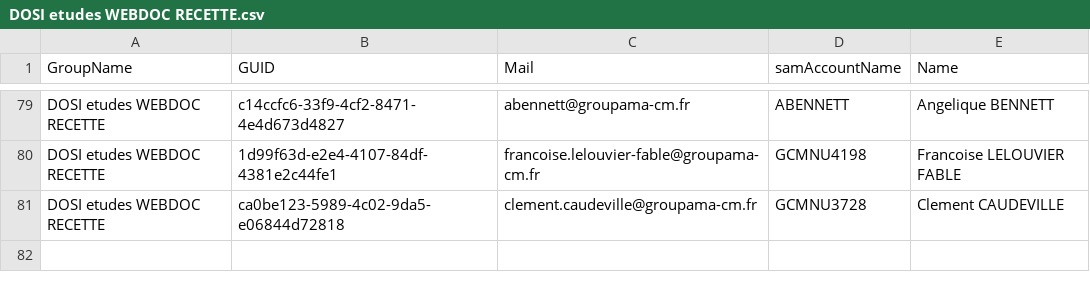
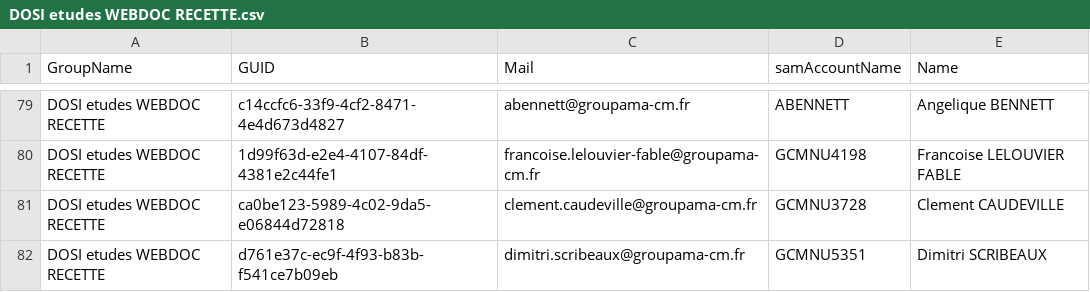
Before and after one commit to itchnisan/ADSolution, a CSV file: src/app_powershell/data_to_csv/DOSI etudes WEBDOC RECETTE.csv, drawn as a sheet; only a part is shown, gaps mark what is left out; the diff names each change by its address in the sheet, - before the commit and + after, or states it on an @@ line.

```diff
--- a/src/app_powershell/data_to_csv/DOSI etudes WEBDOC RECETTE.csv
+++ b/src/app_powershell/data_to_csv/DOSI etudes WEBDOC RECETTE.csv
+row 82: DOSI etudes WEBDOC RECETTE | d761e37c-ec9f-4f93-b83b-f541ce7b09eb | dimitri.scribeaux@groupama-cm.fr | GCMNU5351 | Dimitri SCRIBEAUX
```
Also changed, not shown: src/app_powershell/data_to_csv/DOSI Etudes IIS.csv, src/app_powershell/data_to_csv/DOSI Etudes commun exploitation écriture.csv, 16 other files.
